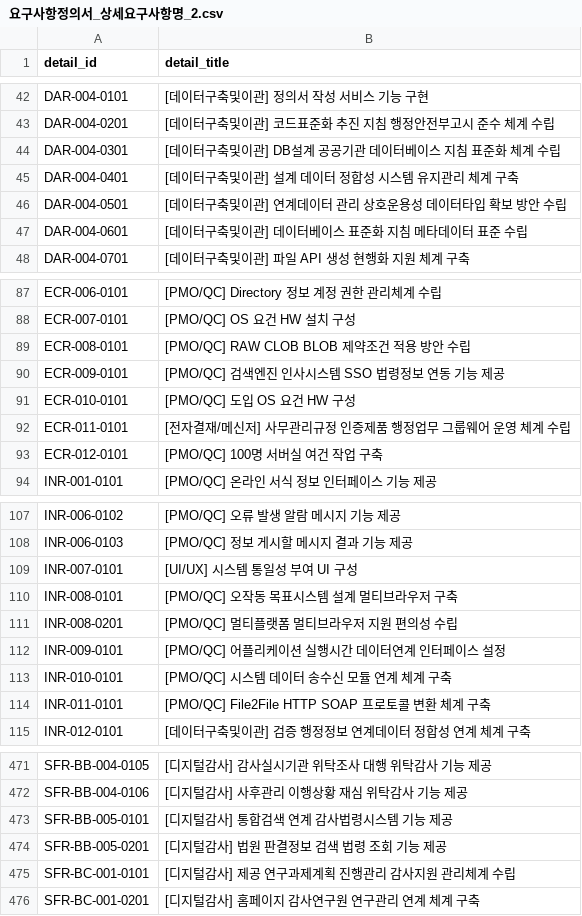
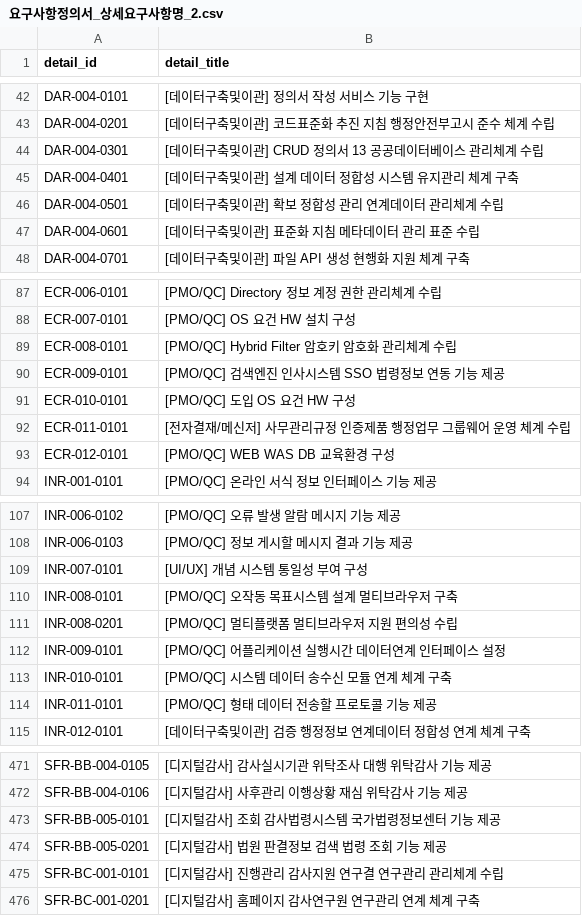
Before and after one commit to ErnestMin/gsmin-utils, a CSV file: 요구사항정의서_상세요구사항명_2.csv, drawn as a sheet; only a part is shown, gaps mark what is left out; the diff covers the shown part only.

Commit message:
Prioritize bullet sentences in detail titles

```diff
--- a/요구사항정의서_상세요구사항명_2.csv
+++ b/요구사항정의서_상세요구사항명_2.csv
@@ -43,6 +43,6 @@ DAR-004-0101,[데이터구축및이관] 정의서 작성 서비스 기능 구현
 DAR-004-0201,[데이터구축및이관] 코드표준화 추진 지침 행정안전부고시 준수 체계 수립
-DAR-004-0301,[데이터구축및이관] DB설계 공공기관 데이터베이스 지침 표준화 체계 수립
+DAR-004-0301,[데이터구축및이관] CRUD 정의서 13 공공데이터베이스 관리체계 수립
 DAR-004-0401,[데이터구축및이관] 설계 데이터 정합성 시스템 유지관리 체계 구축
-DAR-004-0501,[데이터구축및이관] 연계데이터 관리 상호운용성 데이터타입 확보 방안 수립
-DAR-004-0601,[데이터구축및이관] 데이터베이스 표준화 지침 메타데이터 표준 수립
+DAR-004-0501,[데이터구축및이관] 확보 정합성 관리 연계데이터 관리체계 수립
+DAR-004-0601,[데이터구축및이관] 표준화 지침 메타데이터 관리 표준 수립
 DAR-004-0701,[데이터구축및이관] 파일 API 생성 현행화 지원 체계 구축
@@ -88,3 +88,3 @@ ECR-006-0101,[PMO/QC] Directory 정보 계정 권한 관리체계 수립
 ECR-007-0101,[PMO/QC] OS 요건 HW 설치 구성
-ECR-008-0101,[PMO/QC] RAW CLOB BLOB 제약조건 적용 방안 수립
+ECR-008-0101,[PMO/QC] Hybrid Filter 암호키 암호화 관리체계 수립
 ECR-009-0101,[PMO/QC] 검색엔진 인사시스템 SSO 법령정보 연동 기능 제공
@@ -92,3 +92,3 @@ ECR-010-0101,[PMO/QC] 도입 OS 요건 HW 구성
 ECR-011-0101,[전자결재/메신저] 사무관리규정 인증제품 행정업무 그룹웨어 운영 체계 수립
-ECR-012-0101,[PMO/QC] 100명 서버실 여건 작업 구축
+ECR-012-0101,[PMO/QC] WEB WAS DB 교육환경 구성
 INR-001-0101,[PMO/QC] 온라인 서식 정보 인터페이스 기능 제공
@@ -108,3 +108,3 @@ INR-006-0102,[PMO/QC] 오류 발생 알람 메시지 기능 제공
 INR-006-0103,[PMO/QC] 정보 게시할 메시지 결과 기능 제공
-INR-007-0101,[UI/UX] 시스템 통일성 부여 UI 구성
+INR-007-0101,[UI/UX] 개념 시스템 통일성 부여 구성
 INR-008-0101,[PMO/QC] 오작동 목표시스템 설계 멀티브라우저 구축
@@ -113,3 +113,3 @@ INR-009-0101,[PMO/QC] 어플리케이션 실행시간 데이터연계 인터페
 INR-010-0101,[PMO/QC] 시스템 데이터 송수신 모듈 연계 체계 구축
-INR-011-0101,[PMO/QC] File2File HTTP SOAP 프로토콜 변환 체계 구축
+INR-011-0101,[PMO/QC] 형태 데이터 전송할 프로토콜 기능 제공
 INR-012-0101,[데이터구축및이관] 검증 행정정보 연계데이터 정합성 연계 체계 구축
@@ -472,5 +472,5 @@ SFR-BB-004-0105,[디지털감사] 감사실시기관 위탁조사 대행 위탁
 SFR-BB-004-0106,[디지털감사] 사후관리 이행상황 재심 위탁감사 기능 제공
-SFR-BB-005-0101,[디지털감사] 통합검색 연계 감사법령시스템 기능 제공
+SFR-BB-005-0101,[디지털감사] 조회 감사법령시스템 국가법령정보센터 기능 제공
 SFR-BB-005-0201,[디지털감사] 법원 판결정보 검색 법령 조회 기능 제공
-SFR-BC-001-0101,[디지털감사] 제공 연구과제계획 진행관리 감사지원 관리체계 수립
+SFR-BC-001-0101,[디지털감사] 진행관리 감사지원 연구결 연구관리 관리체계 수립
 SFR-BC-001-0201,[디지털감사] 홈페이지 감사연구원 연구관리 연계 체계 구축
```
Also changed, not shown: 9 edited cells elsewhere in this file, 1 other file.
